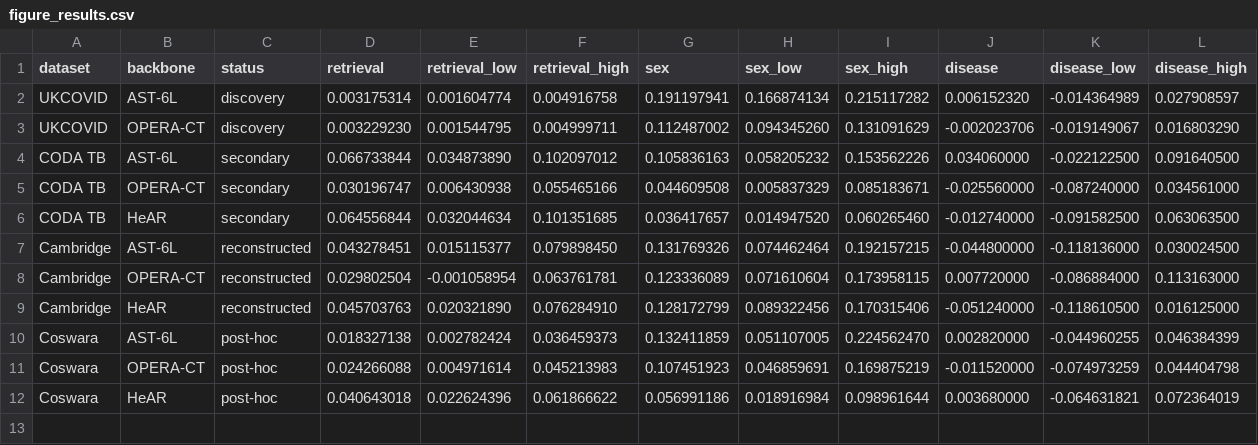
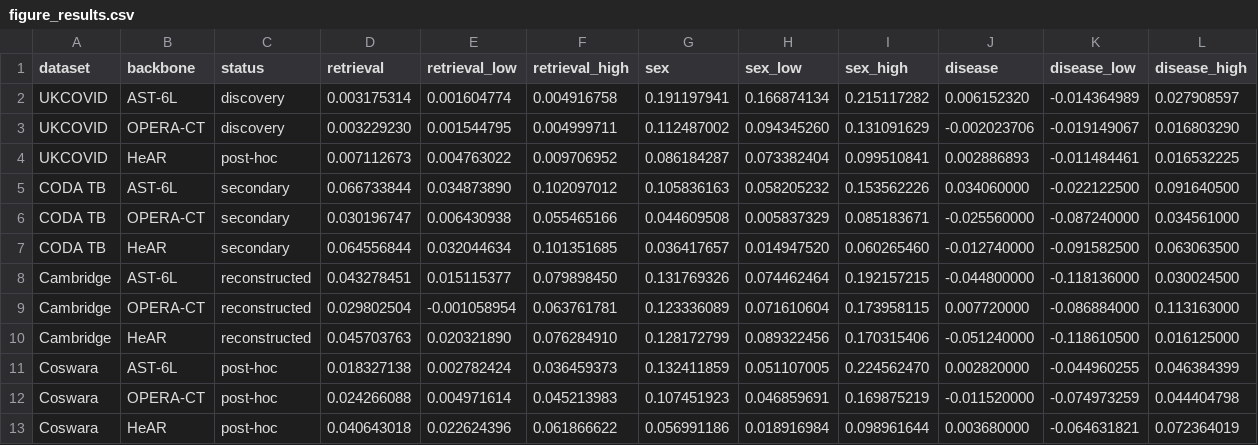
Before and after one commit to Heliumnm/schema-audio-alignment, a CSV file: paper/icassp2027/figure_results.csv, drawn as a sheet.

Commit message:
Integrate post-hoc UKCOVID HeAR audit

```diff
--- a/paper/icassp2027/figure_results.csv
+++ b/paper/icassp2027/figure_results.csv
@@ -3,2 +3,3 @@ UKCOVID,AST-6L,discovery,0.003175314,0.001604774,0.004916758,0.191197941,0.16687
 UKCOVID,OPERA-CT,discovery,0.003229230,0.001544795,0.004999711,0.112487002,0.094345260,0.131091629,-0.002023706,-0.019149067,0.016803290
+UKCOVID,HeAR,post-hoc,0.007112673,0.004763022,0.009706952,0.086184287,0.073382404,0.099510841,0.002886893,-0.011484461,0.016532225
 CODA TB,AST-6L,secondary,0.066733844,0.034873890,0.102097012,0.105836163,0.058205232,0.153562226,0.034060000,-0.022122500,0.091640500
```
Also changed, not shown: 13 other files.
